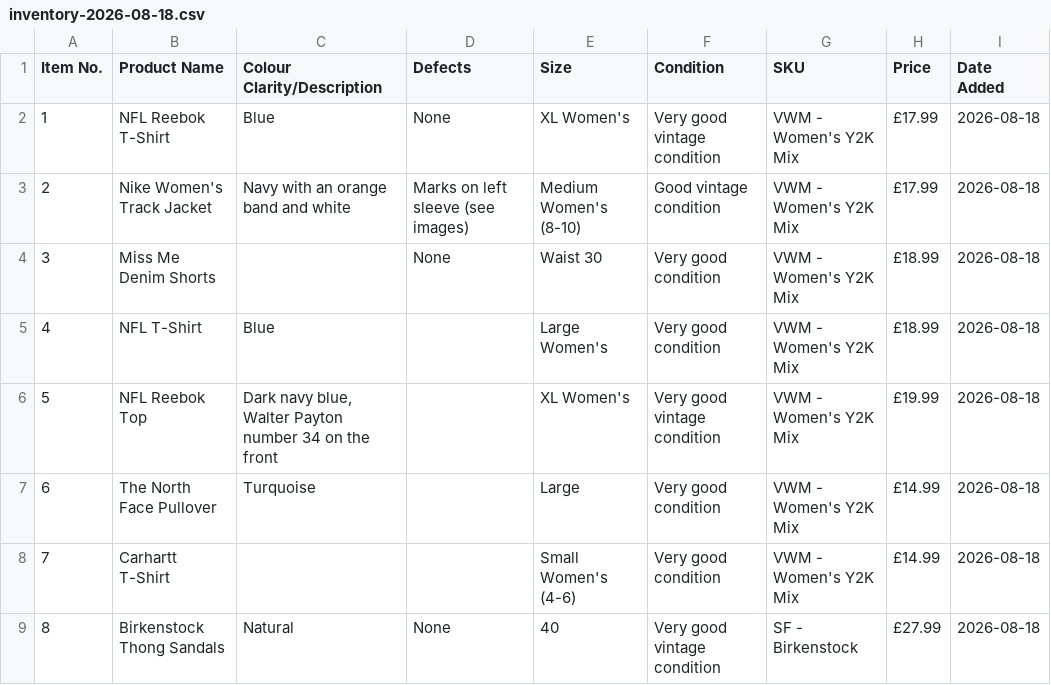
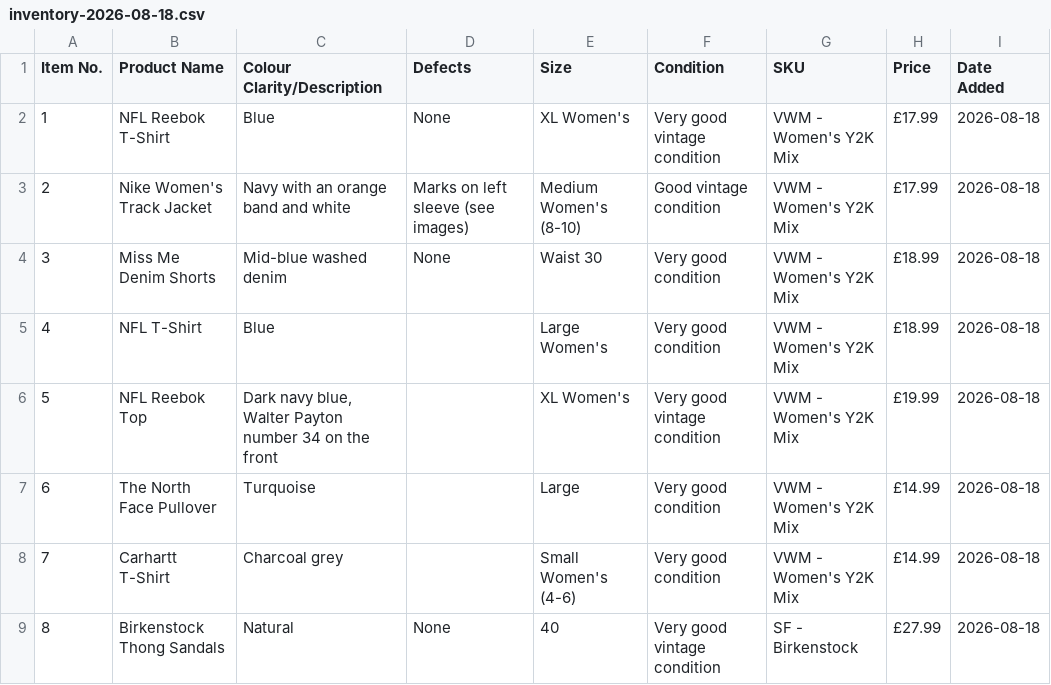
Before and after one commit to Mrwilson1882/Milltown-Archive, a CSV file: inventory-2026-08-18.csv, drawn as a sheet.

```diff
--- a/inventory-2026-08-18.csv
+++ b/inventory-2026-08-18.csv
@@ -3,3 +3,3 @@ Item No.,Product Name,Colour Clarity/Description,Defects,Size,Condition,SKU,Pric
 2,Nike Women's Track Jacket,Navy with an orange band and white,Marks on left sleeve (see images),Medium Women's (8-10),Good vintage condition,VWM - Women's Y2K Mix,£17.99,2026-08-18
-3,Miss Me Denim Shorts,,None,Waist 30,Very good condition,VWM - Women's Y2K Mix,£18.99,2026-08-18
+3,Miss Me Denim Shorts,Mid-blue washed denim,None,Waist 30,Very good condition,VWM - Women's Y2K Mix,£18.99,2026-08-18
 4,NFL T-Shirt,Blue,,Large Women's,Very good condition,VWM - Women's Y2K Mix,£18.99,2026-08-18
@@ -7,3 +7,3 @@ Item No.,Product Name,Colour Clarity/Description,Defects,Size,Condition,SKU,Pric
 6,The North Face Pullover,Turquoise,,Large,Very good condition,VWM - Women's Y2K Mix,£14.99,2026-08-18
-7,Carhartt T-Shirt,,,Small Women's (4-6),Very good condition,VWM - Women's Y2K Mix,£14.99,2026-08-18
+7,Carhartt T-Shirt,Charcoal grey,,Small Women's (4-6),Very good condition,VWM - Women's Y2K Mix,£14.99,2026-08-18
 8,Birkenstock Thong Sandals,Natural,None,40,Very good vintage condition,SF - Birkenstock,£27.99,2026-08-18
```
Also changed, not shown: 3 other files.
